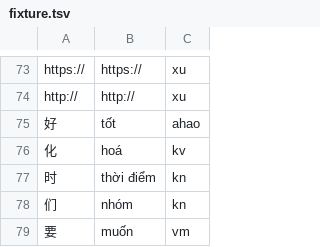
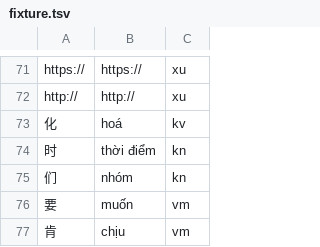
Before and after one commit to n-pn/chivi, a TSV file: db/vpdicts/fixture.tsv, drawn as a sheet; only a part is shown, gaps mark what is left out; the shorter side is filled out with more unchanged rows; removed rows and columns are numbered as before the commit, all else as after; the diff covers the shown part only; the diff names each change by its address in the sheet, - before the commit and + after, or states it on an @@ line.

```diff
--- a/db/vpdicts/fixture.tsv
+++ b/db/vpdicts/fixture.tsv
-row 75: 好 | tốt | ahao
```
Also changed, not shown: 7 added rows, 5 removed rows and 2 edited cells elsewhere in this file, 17 other files.
